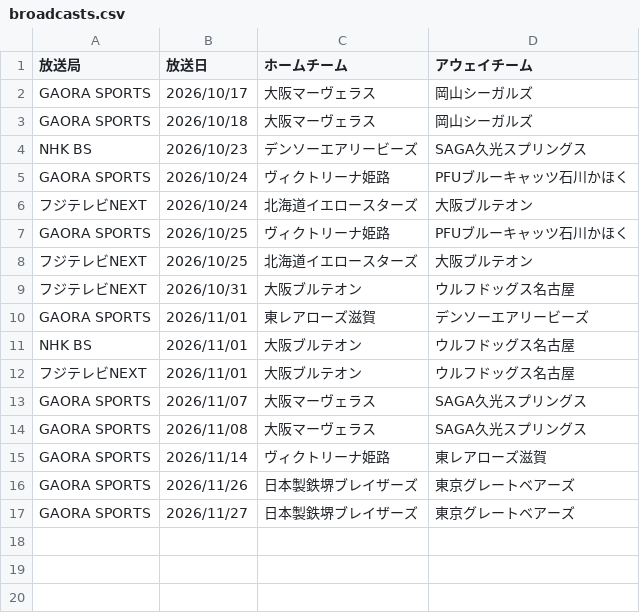
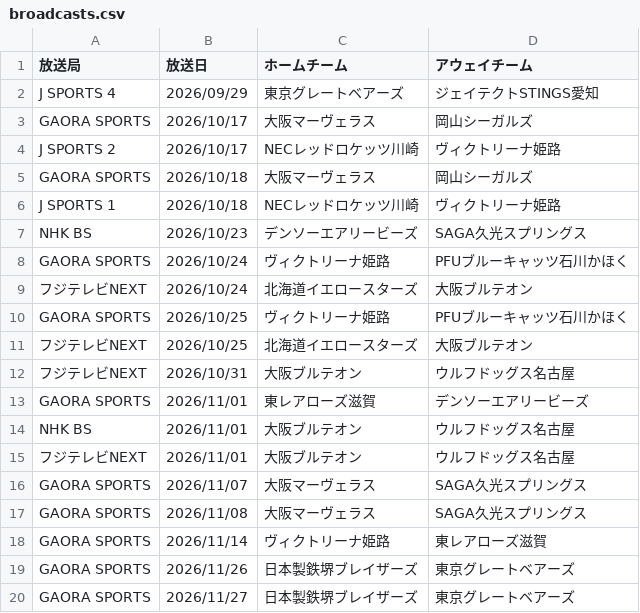
Before and after one commit to shinhighkou-spec/svleague-broadcast-tracke, a CSV file: data/broadcasts.csv, drawn as a sheet.

```diff
--- a/data/broadcasts.csv
+++ b/data/broadcasts.csv
@@ -1,4 +1,7 @@
 放送局,放送日,ホームチーム,アウェイチーム
+J SPORTS 4,2026/09/29,東京グレートベアーズ,ジェイテクトSTINGS愛知
 GAORA SPORTS,2026/10/17,大阪マーヴェラス,岡山シーガルズ
+J SPORTS 2,2026/10/17,NECレッドロケッツ川崎,ヴィクトリーナ姫路
 GAORA SPORTS,2026/10/18,大阪マーヴェラス,岡山シーガルズ
+J SPORTS 1,2026/10/18,NECレッドロケッツ川崎,ヴィクトリーナ姫路
 NHK BS,2026/10/23,デンソーエアリービーズ,SAGA久光スプリングス
```
Also changed, not shown: 2 other files.
